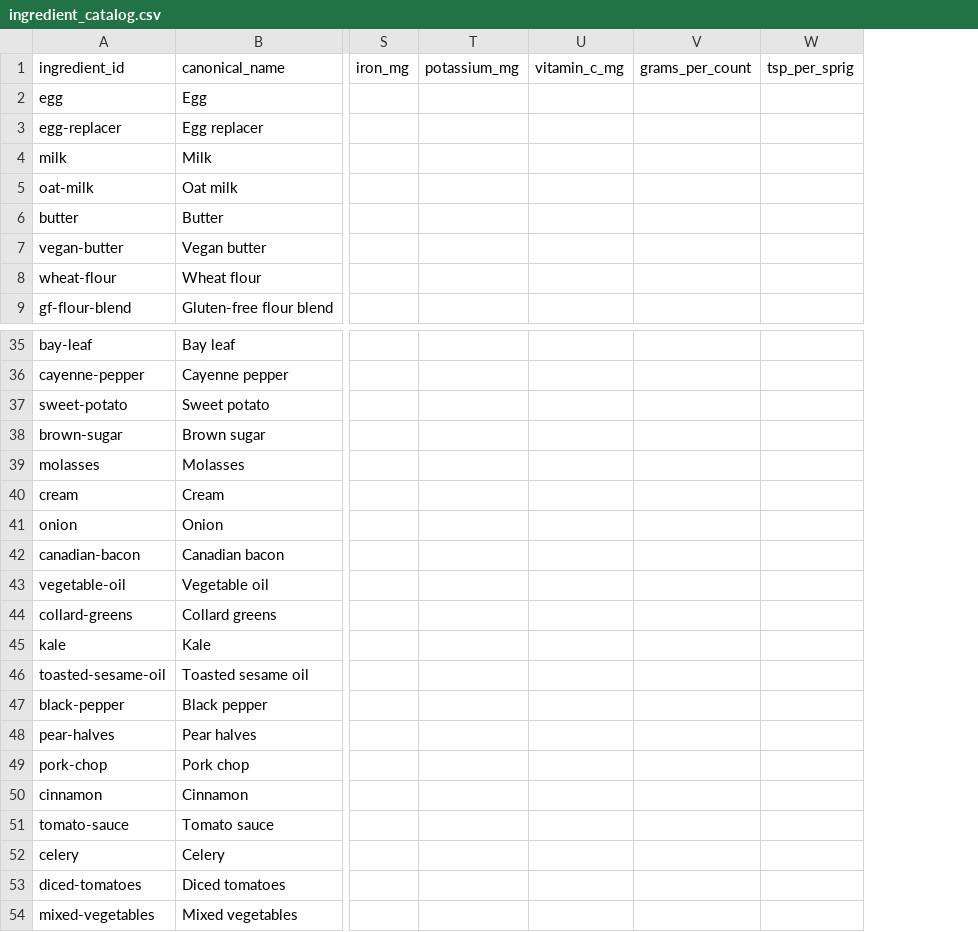
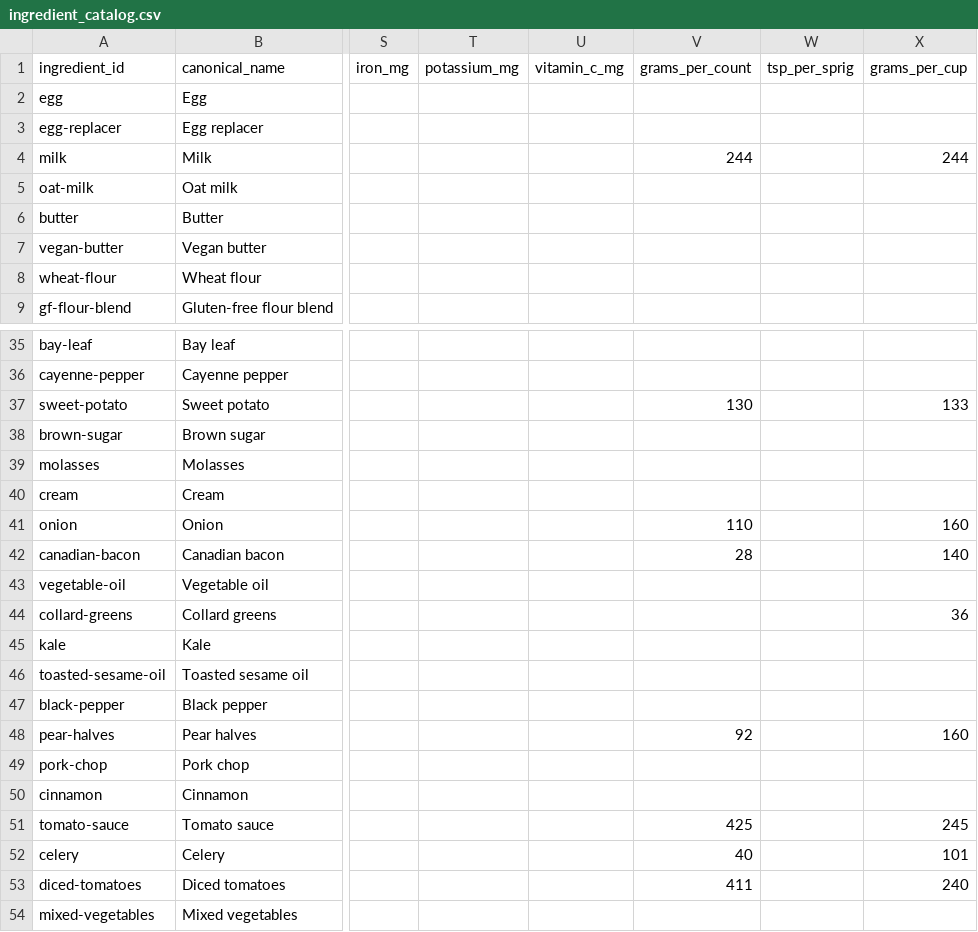
Before and after one commit to natanai/cookingdb, a CSV file: data/ingredient_catalog.csv, drawn as a sheet; only a part is shown, gaps mark what is left out; the diff covers the shown part only; the diff names each change by its address in the sheet, - before the commit and + after, or states it on an @@ line.

```diff
--- a/data/ingredient_catalog.csv
+++ b/data/ingredient_catalog.csv
+column X (grams_per_cup), row 4: 244; rows 37-53: 133 |  |  |  | 160 | 140 |  | 36 |  |  |  | 160 |  |  | 245 | 101 | 240
-V4 (grams_per_count): (empty)
+V4 (grams_per_count): 244
-V37 (grams_per_count): (empty)
+V37 (grams_per_count): 130
-V41 (grams_per_count): (empty)
+V41 (grams_per_count): 110
-V42 (grams_per_count): (empty)
+V42 (grams_per_count): 28
-V48 (grams_per_count): (empty)
+V48 (grams_per_count): 92
-V51 (grams_per_count): (empty)
+V51 (grams_per_count): 425
-V52 (grams_per_count): (empty)
+V52 (grams_per_count): 40
-V53 (grams_per_count): (empty)
+V53 (grams_per_count): 411
```
Also changed, not shown: 18 edited cells elsewhere in this file, recipes/basic-roll-dough/ingredients.csv, recipes/chocolate-chip-cookies-gf/ingredients.csv, 8 other files.
